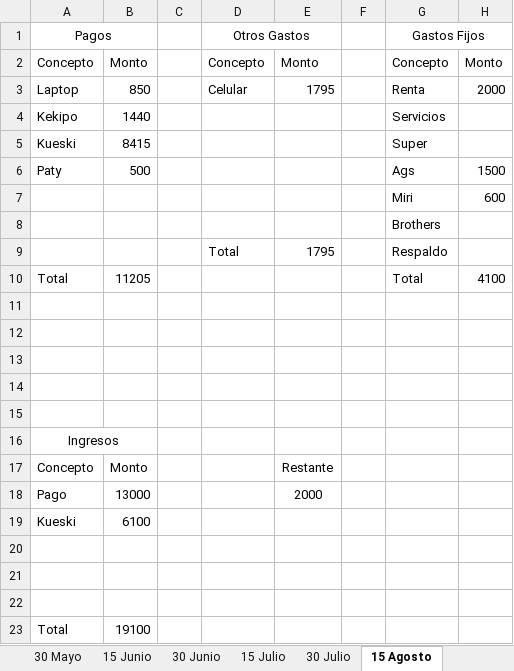
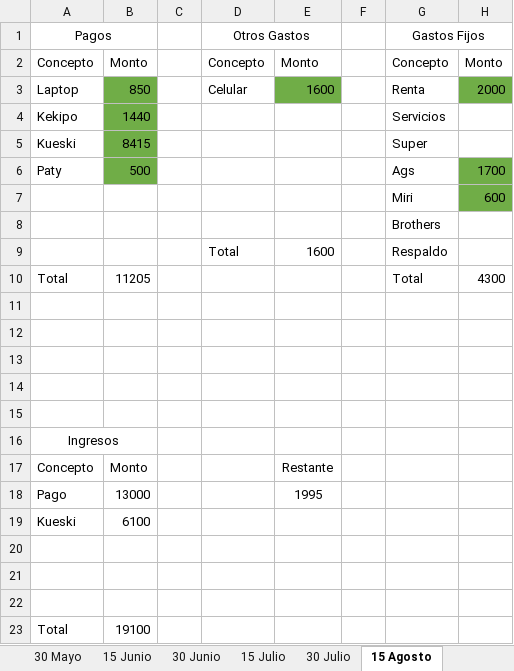
Before and after one commit to JosueZavala/Excel_Counts, an Excel workbook: Counts_V3.xlsx, sheet 15 Agosto, drawn as a sheet; values as stored, in another font and other column widths than the file's, no borders; table styles not drawn; the diff names each change by its address in the sheet, - before the commit and + after, or states it on an @@ line.

```diff
--- a/Counts_V3.xlsx (sheet 15 Agosto)
+++ b/Counts_V3.xlsx (sheet 15 Agosto)
-B3:B6 fill: none
+B3:B6 fill: #70AD47
-E3: 1795
+E3: 1600
-E3 fill: none
+E3 fill: #70AD47
-H3 fill: none
+H3 fill: #70AD47
-H6: 1500
+H6: 1700
-H6:H7 fill: none
+H6:H7 fill: #70AD47
-E9: 1795
+E9: 1600
-H10: 4100
+H10: 4300
-E18: 2000
+E18: 1995
```
Also changed, not shown: sheet 15 Septiembre, sheet 30 Agosto, sheet 30 Septiembre, sheet Laptop, sheet Deudas.
